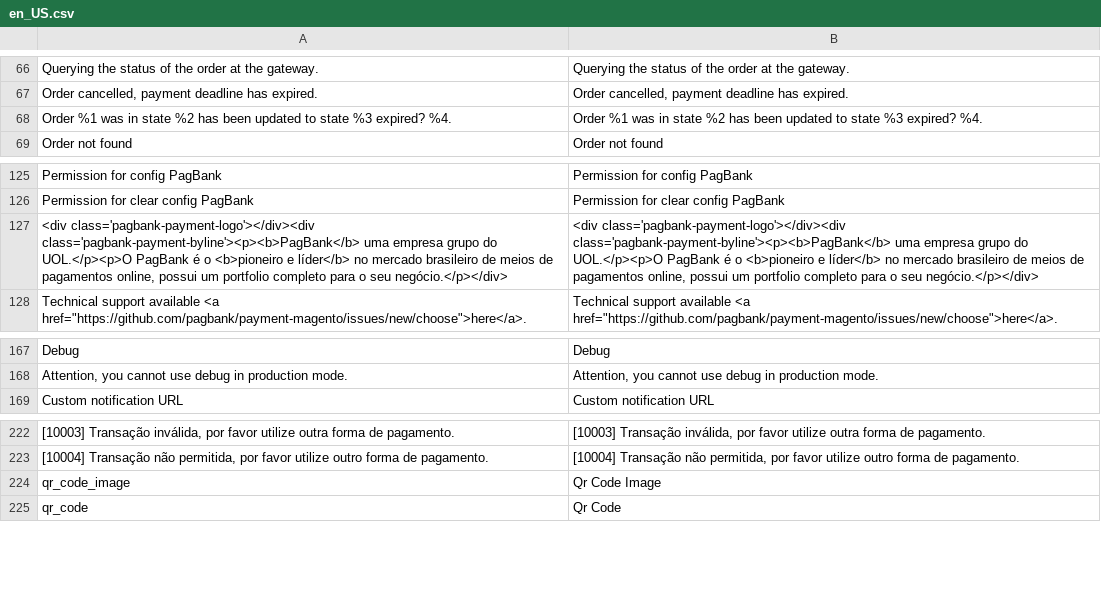
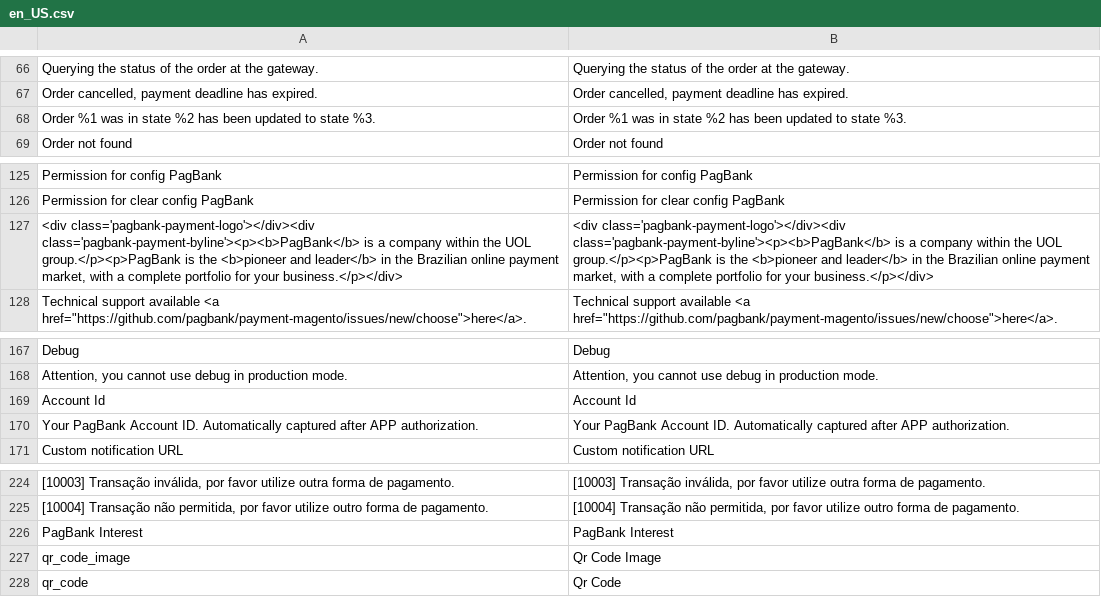
Before and after one commit to pagseguro/payment-magento, a CSV file: i18n/en_US.csv, drawn as a sheet; only a part is shown, gaps mark what is left out; the diff names each change by its address in the sheet, - before the commit and + after, or states it on an @@ line.

```diff
--- a/i18n/en_US.csv
+++ b/i18n/en_US.csv
-A68: …to state %3 expired? %4.
+A68: …to state %3.
-B68: …to state %3 expired? %4.
+B68: …to state %3.
-A127: …class='pagbank-payment-logo'></div><div class='pagbank-payment-byline'><p><b>PagBank</b> uma empresa grupo do UOL.</p><p>O PagBank é o <b>pioneiro e líder</b> no mercado brasileiro de meios de pagamentos online, possui um portfolio completo para o seu negócio.</p></div>
+A127: …class='pagbank-payment-logo'></div><div class='pagbank-payment-byline'><p><b>PagBank</b> is a company within the UOL group.</p><p>PagBank is the <b>pioneer and leader</b> in the Brazilian online payment market, with a complete portfolio for your business.</p></div>
-B127: …class='pagbank-payment-logo'></div><div class='pagbank-payment-byline'><p><b>PagBank</b> uma empresa grupo do UOL.</p><p>O PagBank é o <b>pioneiro e líder</b> no mercado brasileiro de meios de pagamentos online, possui um portfolio completo para o seu negócio.</p></div>
+B127: …class='pagbank-payment-logo'></div><div class='pagbank-payment-byline'><p><b>PagBank</b> is a company within the UOL group.</p><p>PagBank is the <b>pioneer and leader</b> in the Brazilian online payment market, with a complete portfolio for your business.</p></div>
+row 169: Account Id | Account Id
+row 170: Your PagBank Account ID. Automatically captured after APP authorization. | Your PagBank Account ID. Automatically captured after APP authorization.
+row 226: PagBank Interest | PagBank Interest
```
Also changed, not shown: i18n/pt_BR.csv, 4 other files.
